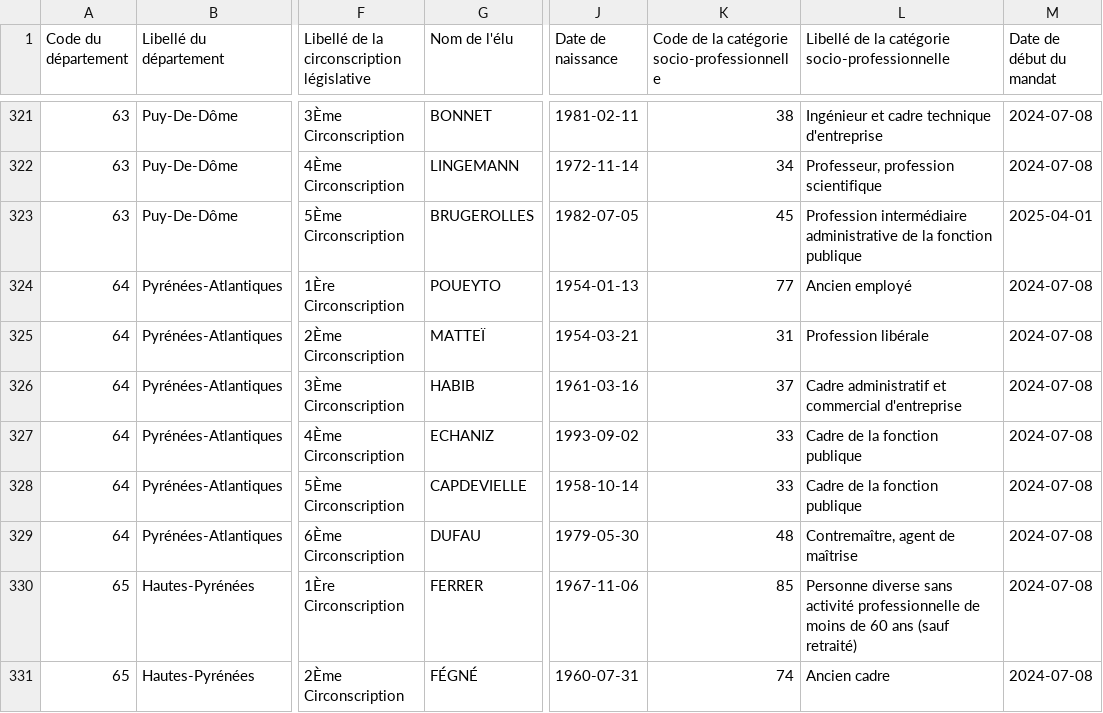
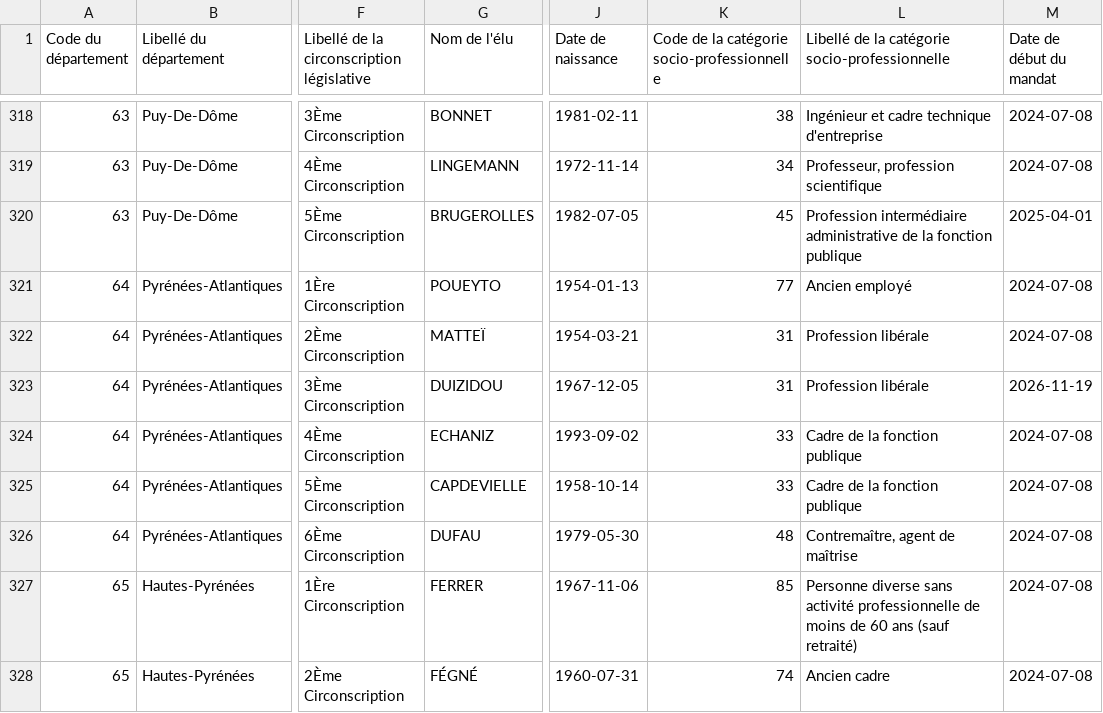
Before and after one commit to itsmevictor/rne-history, a CSV file: elus-depute-dep.csv, drawn as a sheet; only a part is shown, gaps mark what is left out; addresses are those after the commit; the diff covers the shown part only; the diff names each change by its address in the sheet, - before the commit and + after, or states it on an @@ line.

```diff
--- a/elus-depute-dep.csv
+++ b/elus-depute-dep.csv
-G323 (Nom de l'élu): HABIB
+G323 (Nom de l'élu): DUIZIDOU
-J323 (Date de naissance): 1961-03-16
+J323 (Date de naissance): 1967-12-05
-K323: 37
+K323: 31
-L323: Cadre administratif et commercial d'entreprise
+L323: Profession libérale
-M323 (Date de début du mandat): 2024-07-08
+M323 (Date de début du mandat): 2026-11-19
```
Also changed, not shown: 1 added row, 4 removed rows and 59 edited cells elsewhere in this file, elus-conseiller-departemental-cd.csv, elus-conseiller-regional-cr.csv, 6 other files.
